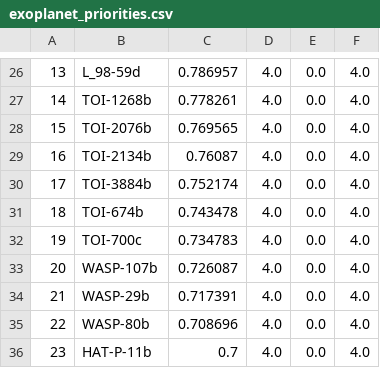
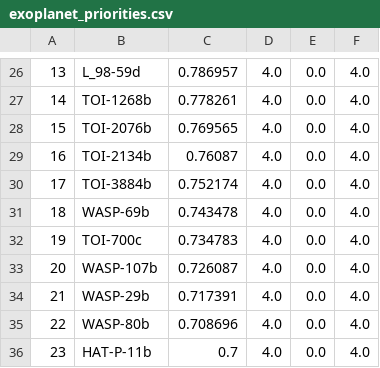
Before and after one commit to PandoraMission/PandoraTargetList, a CSV file: target_definition_files/exoplanet/exoplanet_priorities.csv, drawn as a sheet; only a part is shown, gaps mark what is left out; the diff names each change by its address in the sheet, - before the commit and + after, or states it on an @@ line.

Commit message:
Fixes duplicate TOI-674 in priority tracker

```diff
--- a/target_definition_files/exoplanet/exoplanet_priorities.csv
+++ b/target_definition_files/exoplanet/exoplanet_priorities.csv
-B31: TOI-674b
+B31: WASP-69b
```
